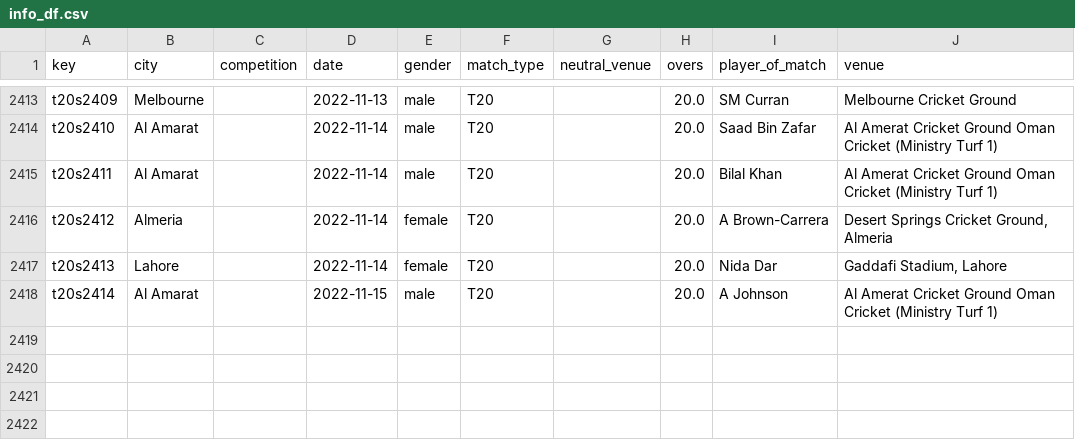
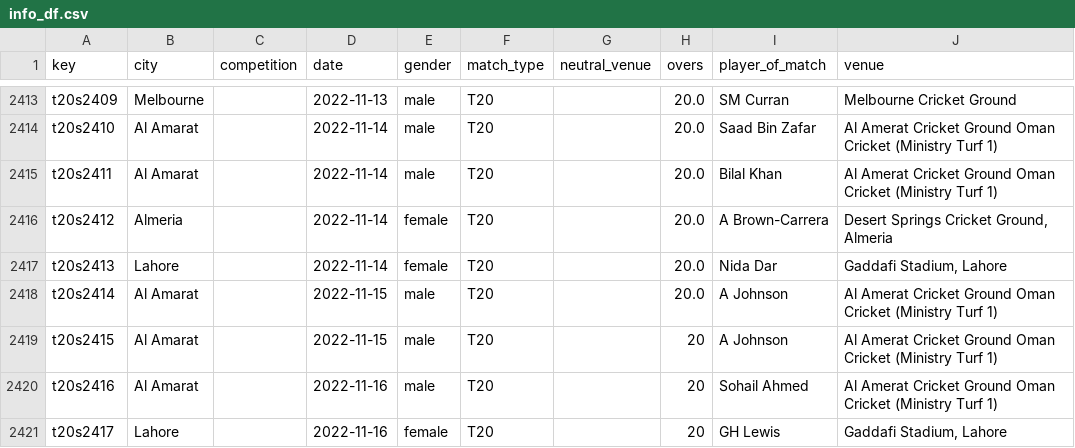
Before and after one commit to sawlachintan/cricket_data, a CSV file: t20s_data/info_df.csv, drawn as a sheet; only a part is shown, gaps mark what is left out; the diff names each change by its address in the sheet, - before the commit and + after, or states it on an @@ line.

```diff
--- a/t20s_data/info_df.csv
+++ b/t20s_data/info_df.csv
+row 2419: t20s2415 | Al Amarat |  | 2022-11-15 | male | T20 |  | 20 | A Johnson | Al Amerat Cricket Ground Oman Cricket (Ministry Turf 1)
+row 2420: t20s2416 | Al Amarat |  | 2022-11-16 | male | T20 |  | 20 | Sohail Ahmed | Al Amerat Cricket Ground Oman Cricket (Ministry Turf 1)
+row 2421: t20s2417 | Lahore |  | 2022-11-16 | female | T20 |  | 20 | GH Lewis | Gaddafi Stadium, Lahore
```
Also changed, not shown: t20s_data/outcome_df.csv, t20s_data/team_df.csv, 14 other files.
